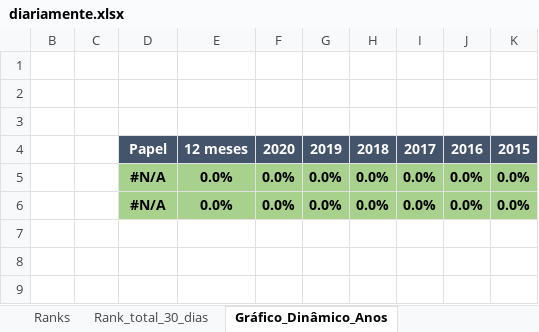
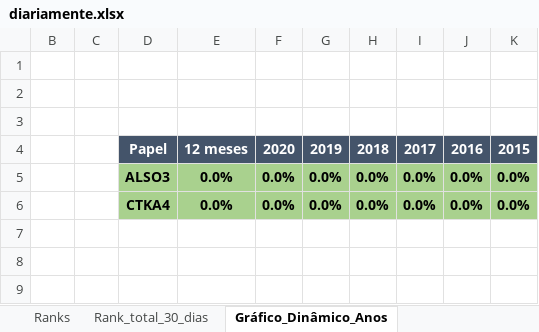
Before and after one commit to daniloasdotcom/scrapingFundamentus, an Excel workbook: diariamente.xlsx, sheet Gráfico_Dinâmico_Anos, drawn as a sheet; only a part is shown; values as stored, in another font and other column widths than the file's, no borders; charts and pictures not drawn; the diff names each change by its address in the sheet, - before the commit and + after, or states it on an @@ line.

```diff
--- a/diariamente.xlsx (sheet Gráfico_Dinâmico_Anos)
+++ b/diariamente.xlsx (sheet Gráfico_Dinâmico_Anos)
-D5: #N/A
+D5: ALSO3
-D6: #N/A
+D6: CTKA4
```
Also changed, not shown: sheet Atualizadas, formulas that keep their value, charts or pictures, 13 other files.
